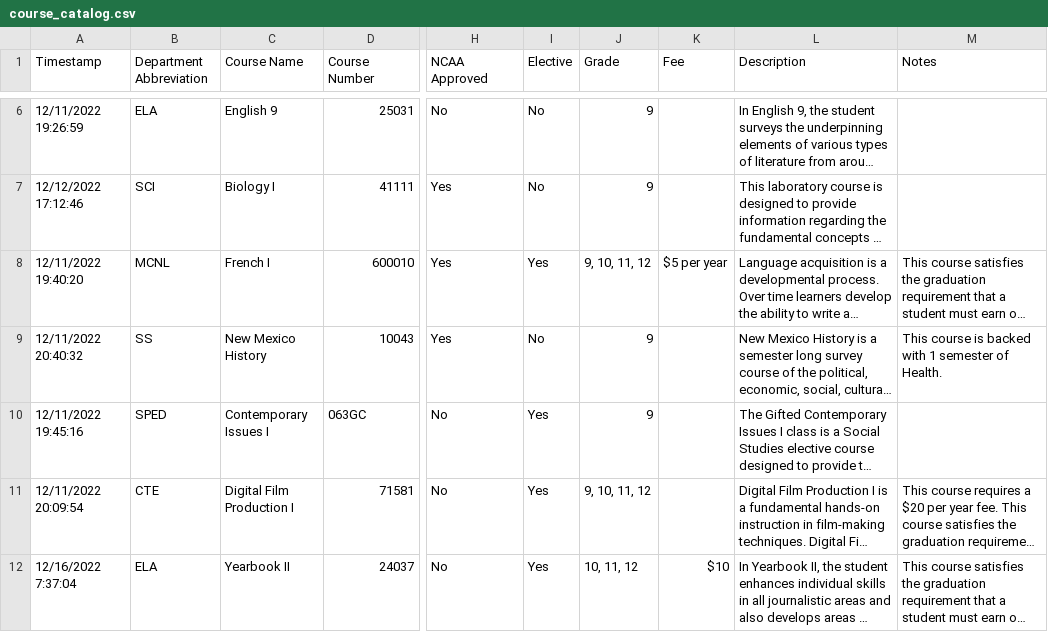
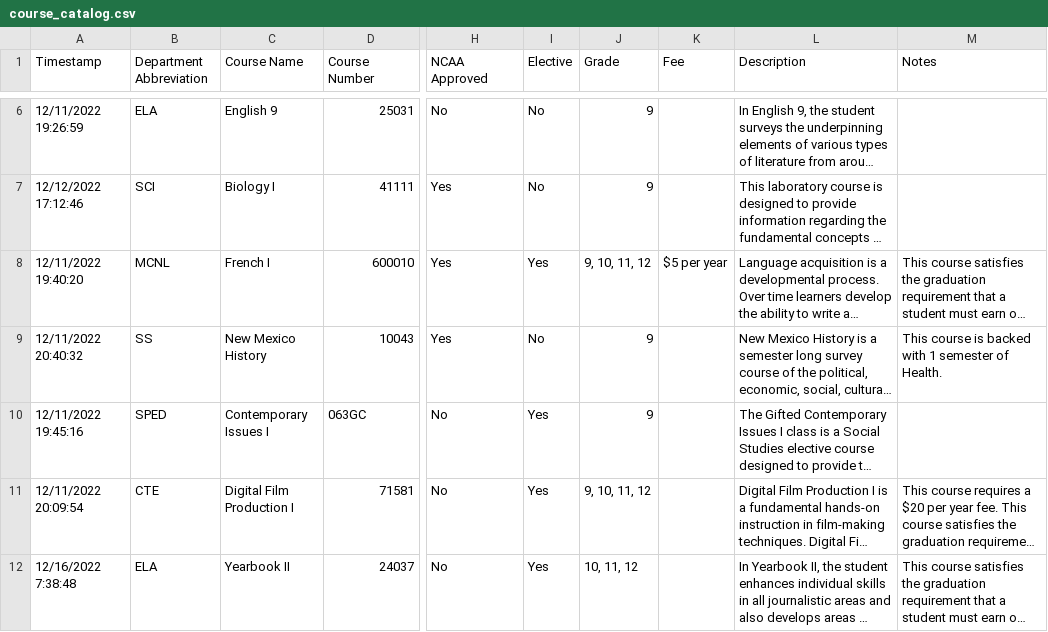
Before and after one commit to jono-openworld/vvhscatalog, a CSV file: course_catalog.csv, drawn as a sheet; only a part is shown, gaps mark what is left out; long unchanged cells end in …; the diff names each change by its address in the sheet, - before the commit and + after, or states it on an @@ line.

```diff
--- a/course_catalog.csv
+++ b/course_catalog.csv
-A12 (Timestamp): 12/16/2022 7:37:04
+A12 (Timestamp): 12/16/2022 7:38:48
-K12 (Fee): $10
+K12 (Fee): (empty)
```
Also changed, not shown: 2 other files.
